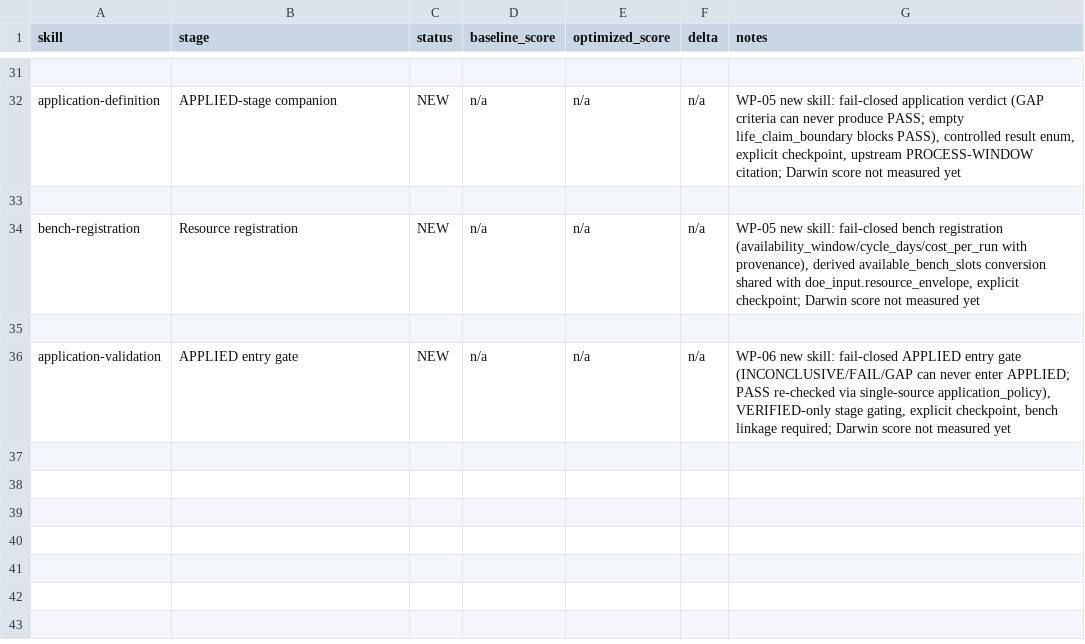
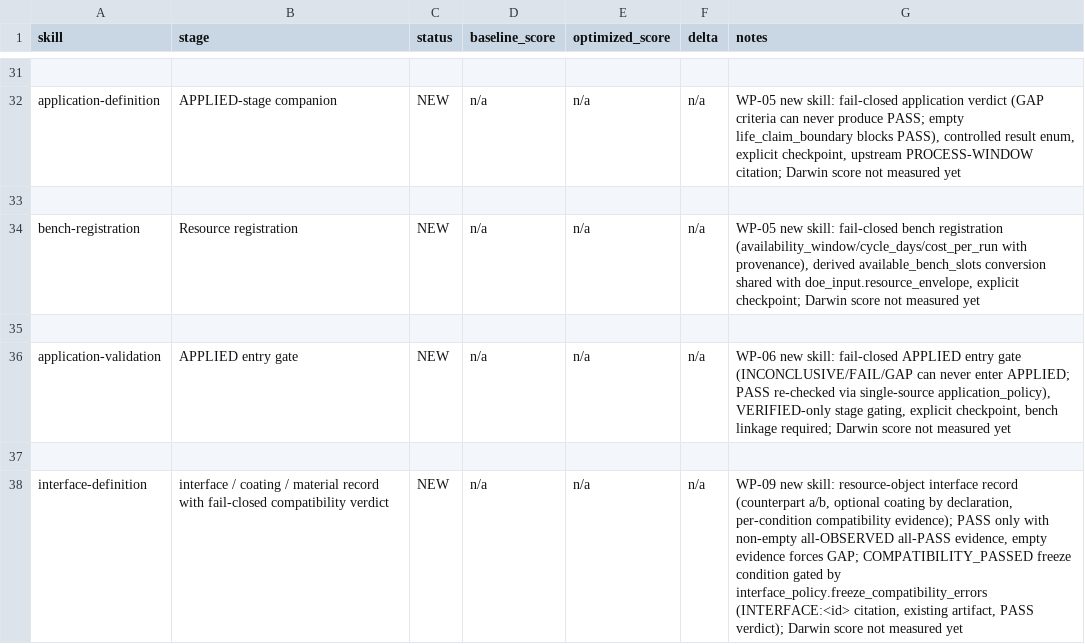
Before and after one commit to kaiz1995/Lubricant-R-D-OS, a TSV file: domains/lubricant/skills/results.tsv, drawn as a sheet; only a part is shown, gaps mark what is left out.

Commit message:
wp09: add the interface-definition skill (fail-closed compatibility verdict, COMPATIBILITY_PASSED gate)

```diff
--- a/domains/lubricant/skills/results.tsv
+++ b/domains/lubricant/skills/results.tsv
@@ -36 +36,3 @@ bench-registration	Resource registration	NEW	n/a	n/a	n/a	WP-05 new skill: fail-c
 application-validation	APPLIED entry gate	NEW	n/a	n/a	n/a	WP-06 new skill: fail-closed APPLIED entry gate (INCONCLUSIVE/FAIL/GAP can never enter APPLIED; PASS re-checked via single-source application_policy), VERIFIED-only stage gating, explicit checkpoint, bench linkage required; Darwin score not measured yet
+
+interface-definition	interface / coating / material record with fail-closed compatibility verdict	NEW	n/a	n/a	n/a	WP-09 new skill: resource-object interface record (counterpart a/b, optional coating by declaration, per-condition compatibility evidence); PASS only with non-empty all-OBSERVED all-PASS evidence, empty evidence forces GAP; COMPATIBILITY_PASSED freeze condition gated by interface_policy.freeze_compatibility_errors (INTERFACE:<id> citation, existing artifact, PASS verdict); Darwin score not measured yet
```
Also changed, not shown: 6 other files.
